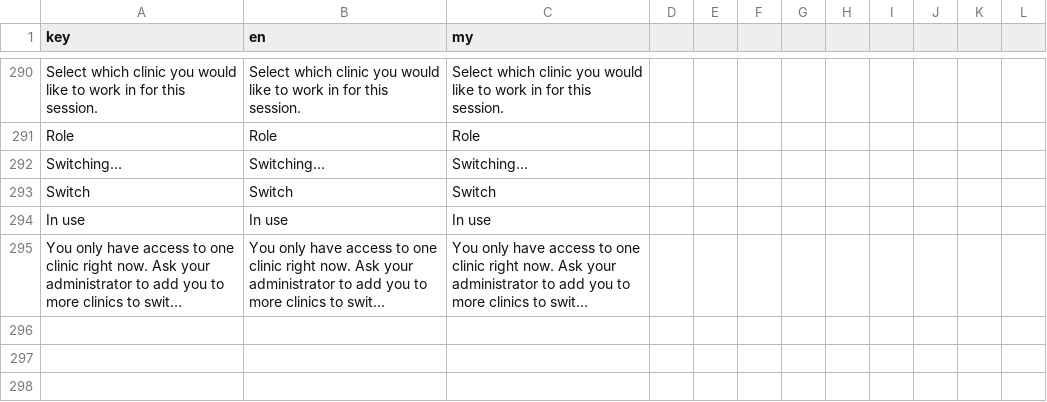
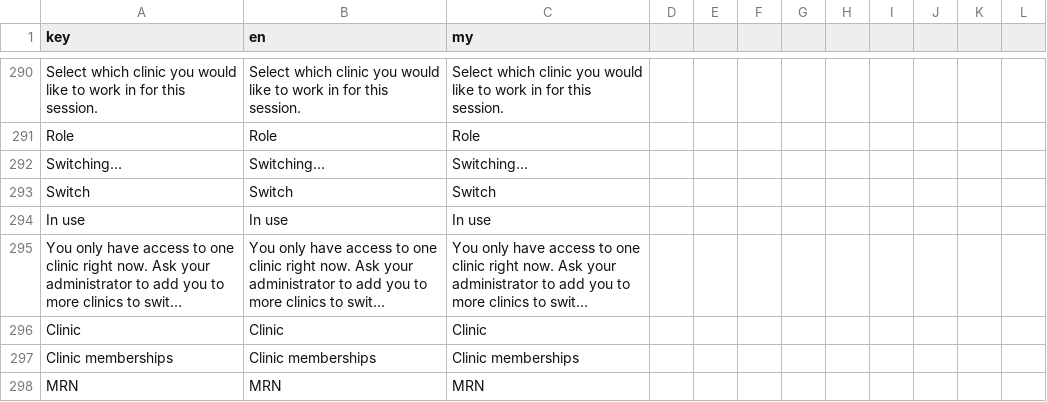
Before and after one commit to macmann/Thu-Kha-EMR-Central, a CSV file: client/src/i18n/translations.csv, drawn as a sheet; only a part is shown, gaps mark what is left out; long unchanged cells end in …; the diff names each change by its address in the sheet, - before the commit and + after, or states it on an @@ line.

Commit message:
Display clinic context on patient and visit detail pages

```diff
--- a/client/src/i18n/translations.csv
+++ b/client/src/i18n/translations.csv
+row 296: Clinic | Clinic | Clinic
+row 297: Clinic memberships | Clinic memberships | Clinic memberships
+row 298: MRN | MRN | MRN
```
Also changed, not shown: 5 other files.
